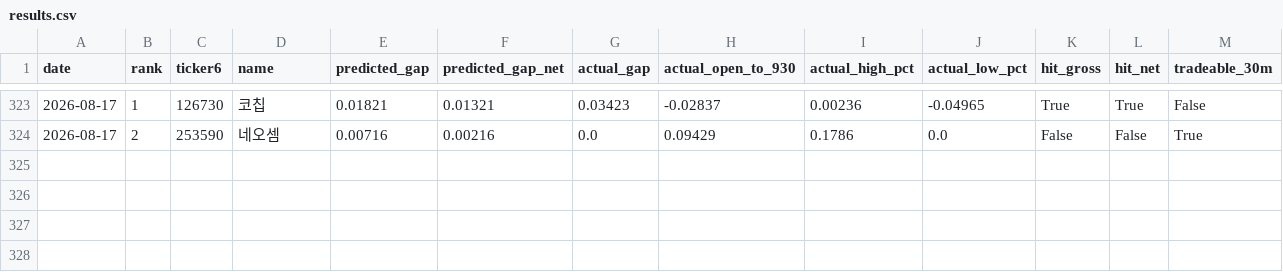
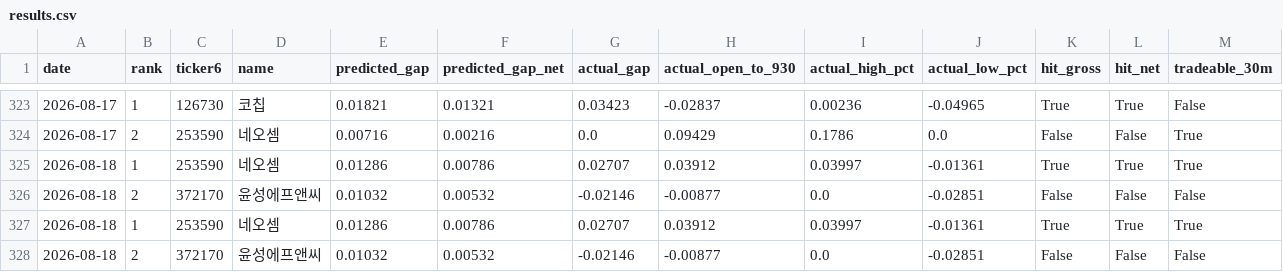
Before and after one commit to melingo-o/danta-screener, a CSV file: data/journal/results.csv, drawn as a sheet; only a part is shown, gaps mark what is left out.

```diff
--- a/data/journal/results.csv
+++ b/data/journal/results.csv
@@ -324 +324,5 @@
 2026-08-17,2,253590,네오셈,0.00716,0.00216,0.0,0.09429,0.1786,0.0,False,False,True
+2026-08-18,1,253590,네오셈,0.01286,0.00786,0.02707,0.03912,0.03997,-0.01361,True,True,True
+2026-08-18,2,372170,윤성에프앤씨,0.01032,0.00532,-0.02146,-0.00877,0.0,-0.02851,False,False,False
+2026-08-18,1,253590,네오셈,0.01286,0.00786,0.02707,0.03912,0.03997,-0.01361,True,True,True
+2026-08-18,2,372170,윤성에프앤씨,0.01032,0.00532,-0.02146,-0.00877,0.0,-0.02851,False,False,False
```
